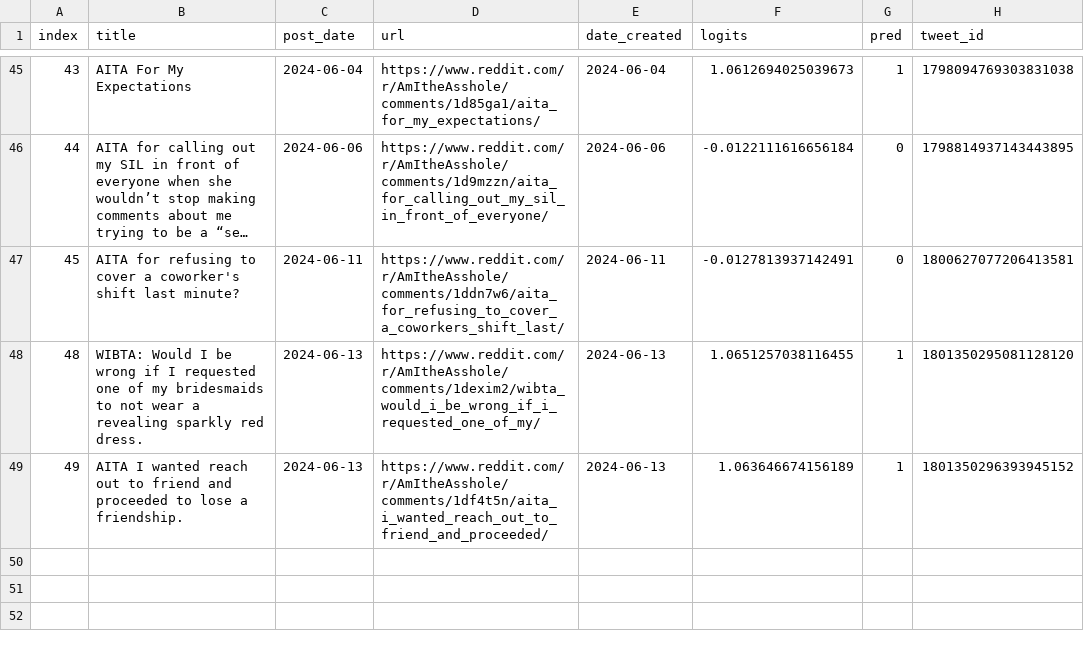
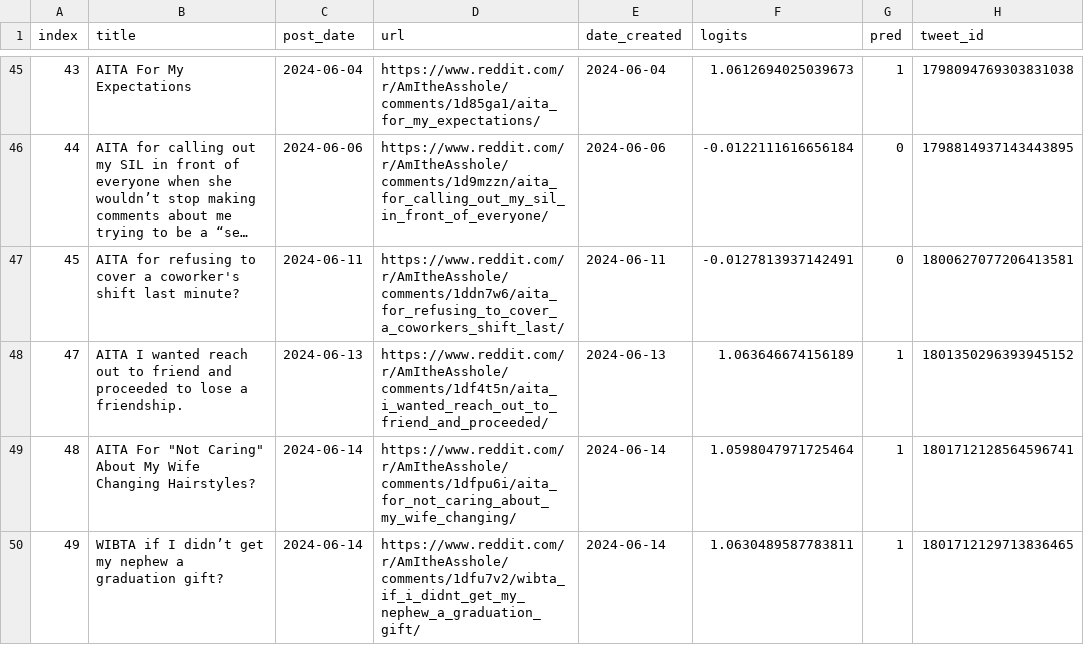
Before and after one commit to walkerped/aita_kaggle_app_tracking, a CSV file: app_tracking/prediction_sheets/unresolved_predictions.csv, drawn as a sheet; only a part is shown, gaps mark what is left out; long unchanged cells end in …; removed rows and columns are numbered as before the commit, all else as after; the diff names each change by its address in the sheet, - before the commit and + after, or states it on an @@ line.

Commit message:
kaggle update tracking sheets

```diff
--- a/app_tracking/prediction_sheets/unresolved_predictions.csv
+++ b/app_tracking/prediction_sheets/unresolved_predictions.csv
-row 48: 48 | WIBTA: Would I be wrong if I requested one of my bridesmaids to not wear a revealing sparkly red dress. | 2024-06-13 | https://www.reddit.com/r/AmItheAsshole/comments/1dexim2/wibta_would_i_be_wrong_if_i_requested_one_of_my/ | 2024-06-13 | 1.0651257038116455 | 1 | 1801350295081128120
@@ column A (index) renumbered in row 48 @@
+row 49: 48 | AITA For "Not Caring" About My Wife Changing Hairstyles? | 2024-06-14 | https://www.reddit.com/r/AmItheAsshole/comments/1dfpu6i/aita_for_not_caring_about_my_wife_changing/ | 2024-06-14 | 1.0598047971725464 | 1 | 1801712128564596741
+row 50: 49 | WIBTA if I didn’t get my nephew a graduation gift? | 2024-06-14 | https://www.reddit.com/r/AmItheAsshole/comments/1dfu7v2/wibta_if_i_didnt_get_my_nephew_a_graduation_gift/ | 2024-06-14 | 1.0630489587783811 | 1 | 1801712129713836465
```
Also changed, not shown: 3 other files.
